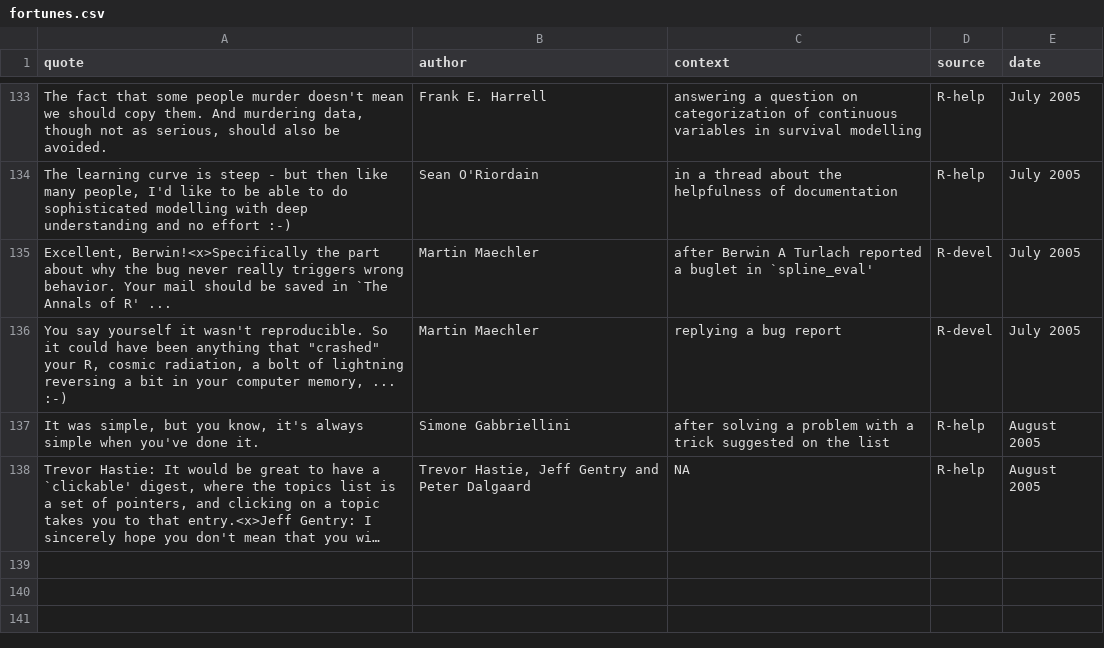
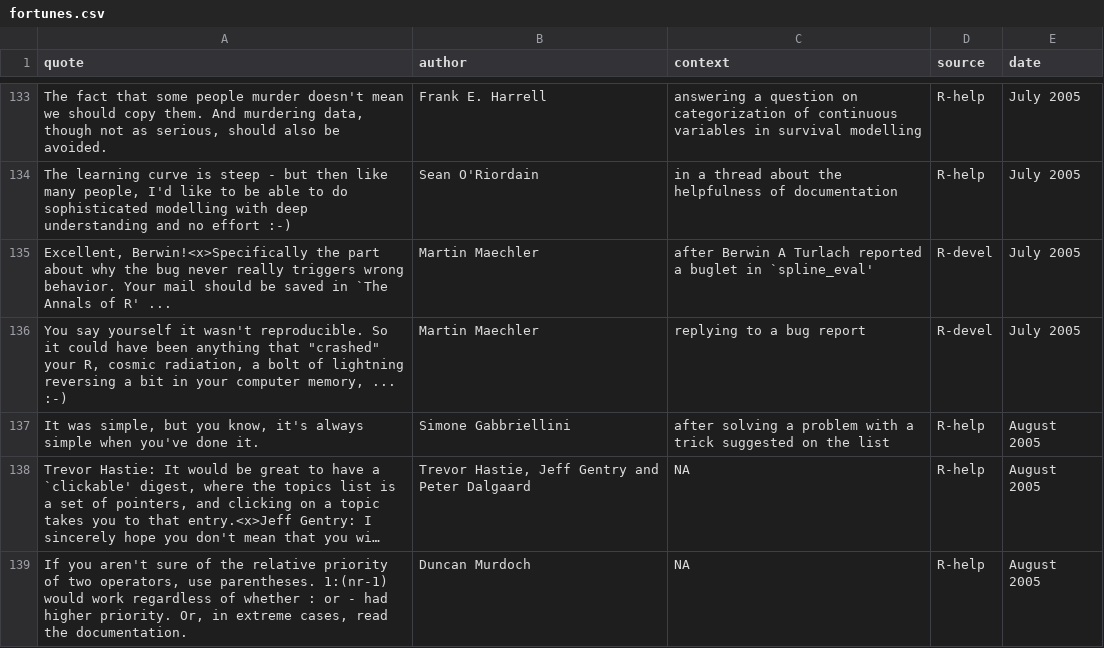
Before and after one commit to rforge/fortunes, a CSV file: trunk/inst/fortunes/fortunes.csv, drawn as a sheet; only a part is shown, gaps mark what is left out; long unchanged cells end in …; the diff names each change by its address in the sheet, - before the commit and + after, or states it on an @@ line.

Commit message:
git-svn-id: svn://svn.r-forge.r-project.org/svnroot/fortunes@138 edb9625f-4e0d-4859-8d74-9fd3b1da38cb

```diff
--- a/trunk/inst/fortunes/fortunes.csv
+++ b/trunk/inst/fortunes/fortunes.csv
-C136 (context): replying a bug report
+C136 (context): replying to a bug report
+row 139: If you aren't sure of the relative priority of two operators, use parentheses. 1:(nr-1) would work regardless of whether : or - had higher priority. Or, in extreme cases, read the documentation. | Duncan Murdoch | NA | R-help | August 2005
```
